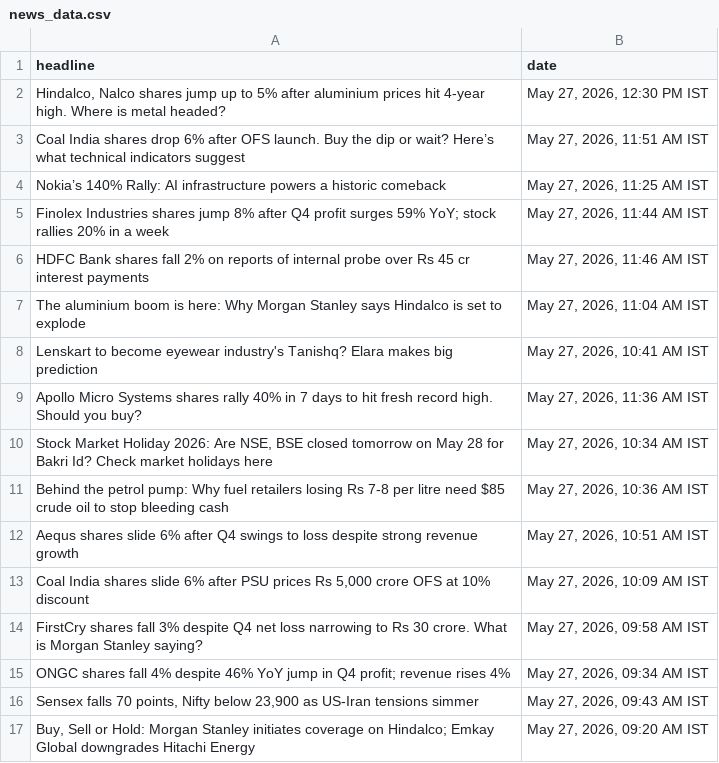
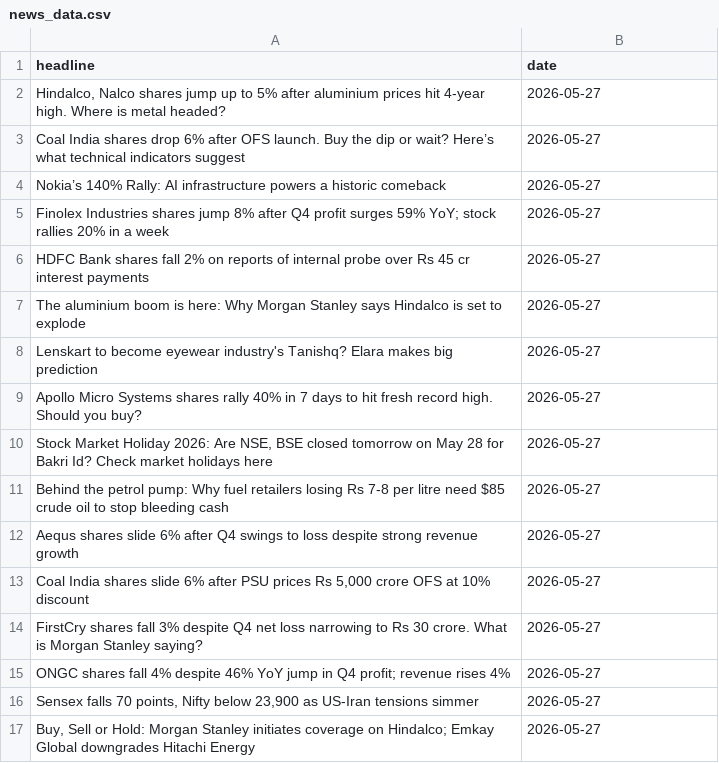
Before and after one commit to Kaushikhere/nifty-sentiment-analyzer, a CSV file: news_data.csv, drawn as a sheet.

Commit message:
cleaned date format in news scraper

```diff
--- a/news_data.csv
+++ b/news_data.csv
@@ -1,17 +1,17 @@
 headline,date
-"Hindalco, Nalco shares jump up to 5% after aluminium prices hit 4-year high. Where is metal headed?","May 27, 2026, 12:30 PM IST"
-Coal India shares drop 6% after OFS launch. Buy the dip or wait? Here’s what technical indicators suggest,"May 27, 2026, 11:51 AM IST"
-Nokia’s 140% Rally: AI infrastructure powers a historic comeback,"May 27, 2026, 11:25 AM IST"
-Finolex Industries shares jump 8% after Q4 profit surges 59% YoY; stock rallies 20% in a week,"May 27, 2026, 11:44 AM IST"
-HDFC Bank shares fall 2% on reports of internal probe over Rs 45 cr interest payments,"May 27, 2026, 11:46 AM IST"
-The aluminium boom is here: Why Morgan Stanley says Hindalco is set to explode,"May 27, 2026, 11:04 AM IST"
-Lenskart to become eyewear industry's Tanishq? Elara makes big prediction,"May 27, 2026, 10:41 AM IST"
-Apollo Micro Systems shares rally 40% in 7 days to hit fresh record high. Should you buy?,"May 27, 2026, 11:36 AM IST"
-"Stock Market Holiday 2026: Are NSE, BSE closed tomorrow on May 28 for Bakri Id? Check market holidays here","May 27, 2026, 10:34 AM IST"
-Behind the petrol pump: Why fuel retailers losing Rs 7-8 per litre need $85 crude oil to stop bleeding cash,"May 27, 2026, 10:36 AM IST"
-Aequs shares slide 6% after Q4 swings to loss despite strong revenue growth,"May 27, 2026, 10:51 AM IST"
-"Coal India shares slide 6% after PSU prices Rs 5,000 crore OFS at 10% discount","May 27, 2026, 10:09 AM IST"
-FirstCry shares fall 3% despite Q4 net loss narrowing to Rs 30 crore. What is Morgan Stanley saying?,"May 27, 2026, 09:58 AM IST"
-ONGC shares fall 4% despite 46% YoY jump in Q4 profit; revenue rises 4%,"May 27, 2026, 09:34 AM IST"
-"Sensex falls 70 points, Nifty below 23,900 as US-Iran tensions simmer","May 27, 2026, 09:43 AM IST"
-"Buy, Sell or Hold: Morgan Stanley initiates coverage on Hindalco; Emkay Global downgrades Hitachi Energy","May 27, 2026, 09:20 AM IST"
+"Hindalco, Nalco shares jump up to 5% after aluminium prices hit 4-year high. Where is metal headed?",2026-05-27
+Coal India shares drop 6% after OFS launch. Buy the dip or wait? Here’s what technical indicators suggest,2026-05-27
+Nokia’s 140% Rally: AI infrastructure powers a historic comeback,2026-05-27
+Finolex Industries shares jump 8% after Q4 profit surges 59% YoY; stock rallies 20% in a week,2026-05-27
+HDFC Bank shares fall 2% on reports of internal probe over Rs 45 cr interest payments,2026-05-27
+The aluminium boom is here: Why Morgan Stanley says Hindalco is set to explode,2026-05-27
+Lenskart to become eyewear industry's Tanishq? Elara makes big prediction,2026-05-27
+Apollo Micro Systems shares rally 40% in 7 days to hit fresh record high. Should you buy?,2026-05-27
+"Stock Market Holiday 2026: Are NSE, BSE closed tomorrow on May 28 for Bakri Id? Check market holidays here",2026-05-27
+Behind the petrol pump: Why fuel retailers losing Rs 7-8 per litre need $85 crude oil to stop bleeding cash,2026-05-27
+Aequs shares slide 6% after Q4 swings to loss despite strong revenue growth,2026-05-27
+"Coal India shares slide 6% after PSU prices Rs 5,000 crore OFS at 10% discount",2026-05-27
+FirstCry shares fall 3% despite Q4 net loss narrowing to Rs 30 crore. What is Morgan Stanley saying?,2026-05-27
+ONGC shares fall 4% despite 46% YoY jump in Q4 profit; revenue rises 4%,2026-05-27
+"Sensex falls 70 points, Nifty below 23,900 as US-Iran tensions simmer",2026-05-27
+"Buy, Sell or Hold: Morgan Stanley initiates coverage on Hindalco; Emkay Global downgrades Hitachi Energy",2026-05-27
```
Also changed, not shown: 1 other file.
